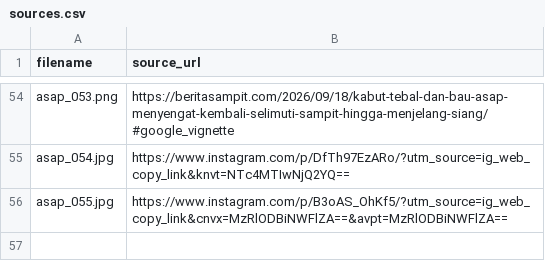
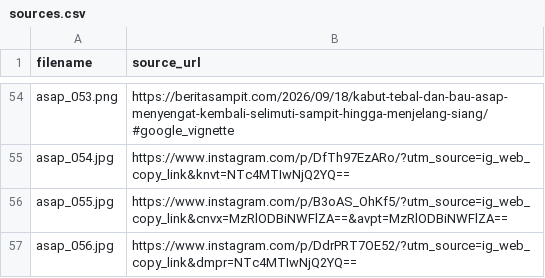
Before and after one commit to 2510010145/BERKAS_3B_02_Dataset_KabutAsap, a CSV file: sources.csv, drawn as a sheet; only a part is shown, gaps mark what is left out.

Commit message:
Update sources.csv

```diff
--- a/sources.csv
+++ b/sources.csv
@@ -56 +56,2 @@ asap_054.jpg,https://www.instagram.com/p/DfTh97EzARo/?utm_source=ig_web_copy_lin
 asap_055.jpg,https://www.instagram.com/p/B3oAS_OhKf5/?utm_source=ig_web_copy_link&cnvx=MzRlODBiNWFlZA==&avpt=MzRlODBiNWFlZA==
+asap_056.jpg,https://www.instagram.com/p/DdrPRT7OE52/?utm_source=ig_web_copy_link&dmpr=NTc4MTIwNjQ2YQ==
```
